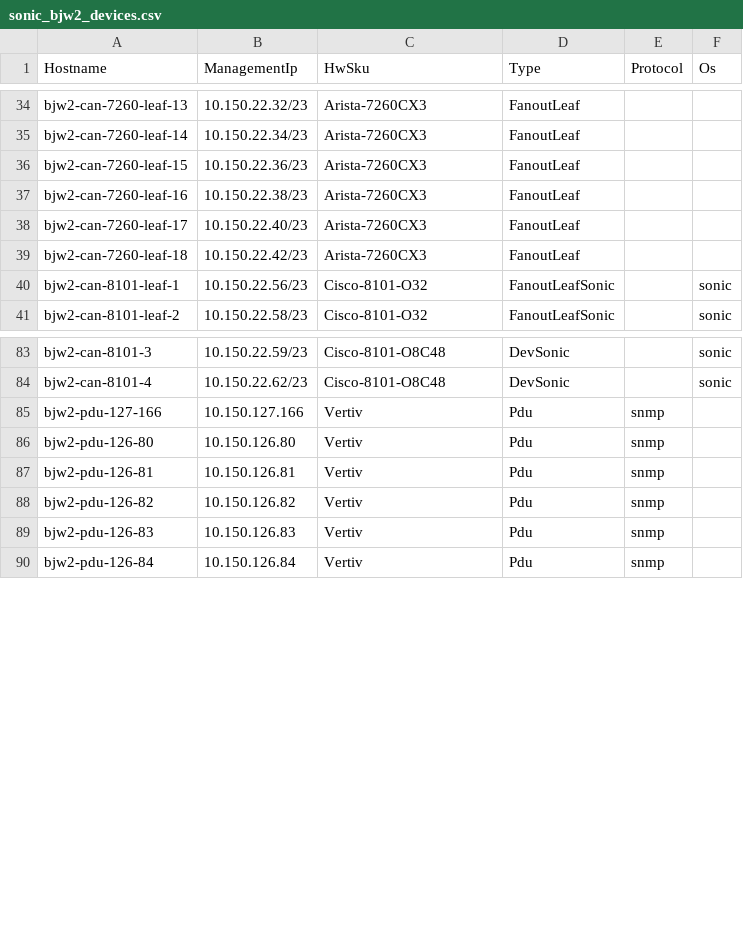
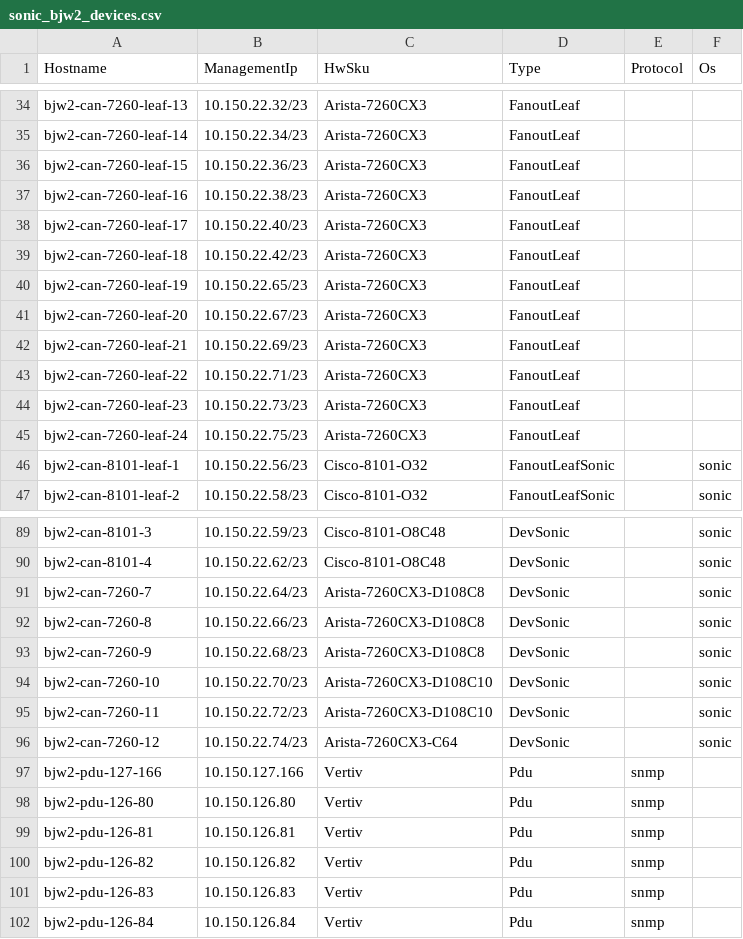
Before and after one commit to sonic-net/sonic-mgmt, a CSV file: ansible/files/sonic_bjw2_devices.csv, drawn as a sheet; only a part is shown, gaps mark what is left out.

```diff
--- a/ansible/files/sonic_bjw2_devices.csv
+++ b/ansible/files/sonic_bjw2_devices.csv
@@ -39,2 +39,8 @@ bjw2-can-7260-leaf-17,10.150.22.40/23,Arista-7260CX3,FanoutLeaf,,
 bjw2-can-7260-leaf-18,10.150.22.42/23,Arista-7260CX3,FanoutLeaf,,
+bjw2-can-7260-leaf-19,10.150.22.65/23,Arista-7260CX3,FanoutLeaf,,
+bjw2-can-7260-leaf-20,10.150.22.67/23,Arista-7260CX3,FanoutLeaf,,
+bjw2-can-7260-leaf-21,10.150.22.69/23,Arista-7260CX3,FanoutLeaf,,
+bjw2-can-7260-leaf-22,10.150.22.71/23,Arista-7260CX3,FanoutLeaf,,
+bjw2-can-7260-leaf-23,10.150.22.73/23,Arista-7260CX3,FanoutLeaf,,
+bjw2-can-7260-leaf-24,10.150.22.75/23,Arista-7260CX3,FanoutLeaf,,
 bjw2-can-8101-leaf-1,10.150.22.56/23,Cisco-8101-O32,FanoutLeafSonic,,sonic
@@ -84,2 +90,8 @@ bjw2-can-8101-3,10.150.22.59/23,Cisco-8101-O8C48,DevSonic,,sonic
 bjw2-can-8101-4,10.150.22.62/23,Cisco-8101-O8C48,DevSonic,,sonic
+bjw2-can-7260-7,10.150.22.64/23,Arista-7260CX3-D108C8,DevSonic,,sonic
+bjw2-can-7260-8,10.150.22.66/23,Arista-7260CX3-D108C8,DevSonic,,sonic
+bjw2-can-7260-9,10.150.22.68/23,Arista-7260CX3-D108C8,DevSonic,,sonic
+bjw2-can-7260-10,10.150.22.70/23,Arista-7260CX3-D108C10,DevSonic,,sonic
+bjw2-can-7260-11,10.150.22.72/23,Arista-7260CX3-D108C10,DevSonic,,sonic
+bjw2-can-7260-12,10.150.22.74/23,Arista-7260CX3-C64,DevSonic,,sonic
 bjw2-pdu-127-166,10.150.127.166,Vertiv,Pdu,snmp,
```
Also changed, not shown: ansible/files/sonic_str2_console_links.csv, ansible/files/sonic_str2_devices.csv, 6 other files.
